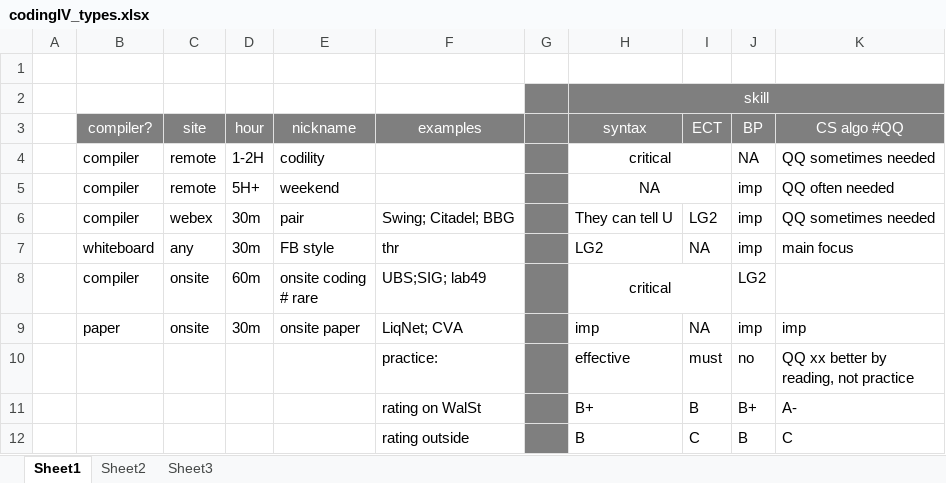
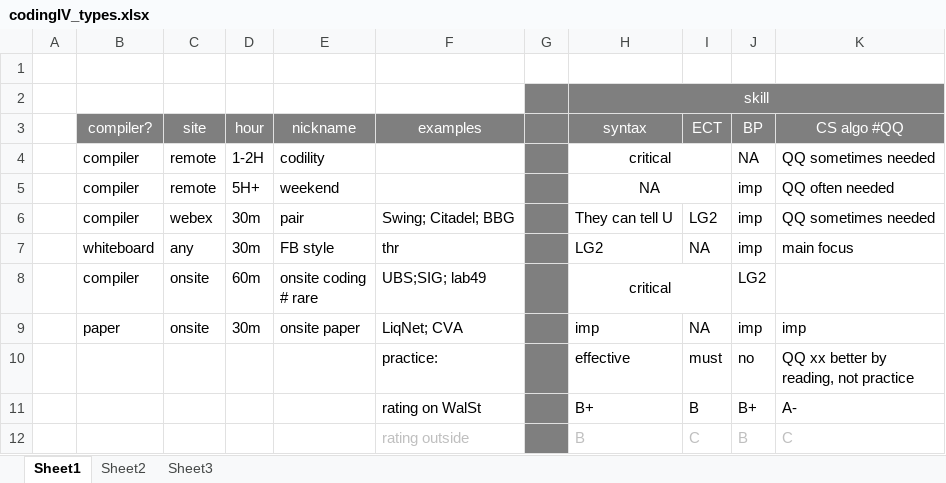
Before and after one commit to tiger40490/repo1, an Excel workbook: cv/codingIV_types.xlsx, sheet Sheet1, drawn as a sheet; values as stored, in another font and other column widths than the file's, no borders; the diff names each change by its address in the sheet, - before the commit and + after, or states it on an @@ line.

Commit message:
minor

```diff
--- a/cv/codingIV_types.xlsx (sheet Sheet1)
+++ b/cv/codingIV_types.xlsx (sheet Sheet1)
-F12 text colour: black
+F12 text colour: #BFBFBF
-H12:K12 text colour: black
+H12:K12 text colour: #BFBFBF
```
